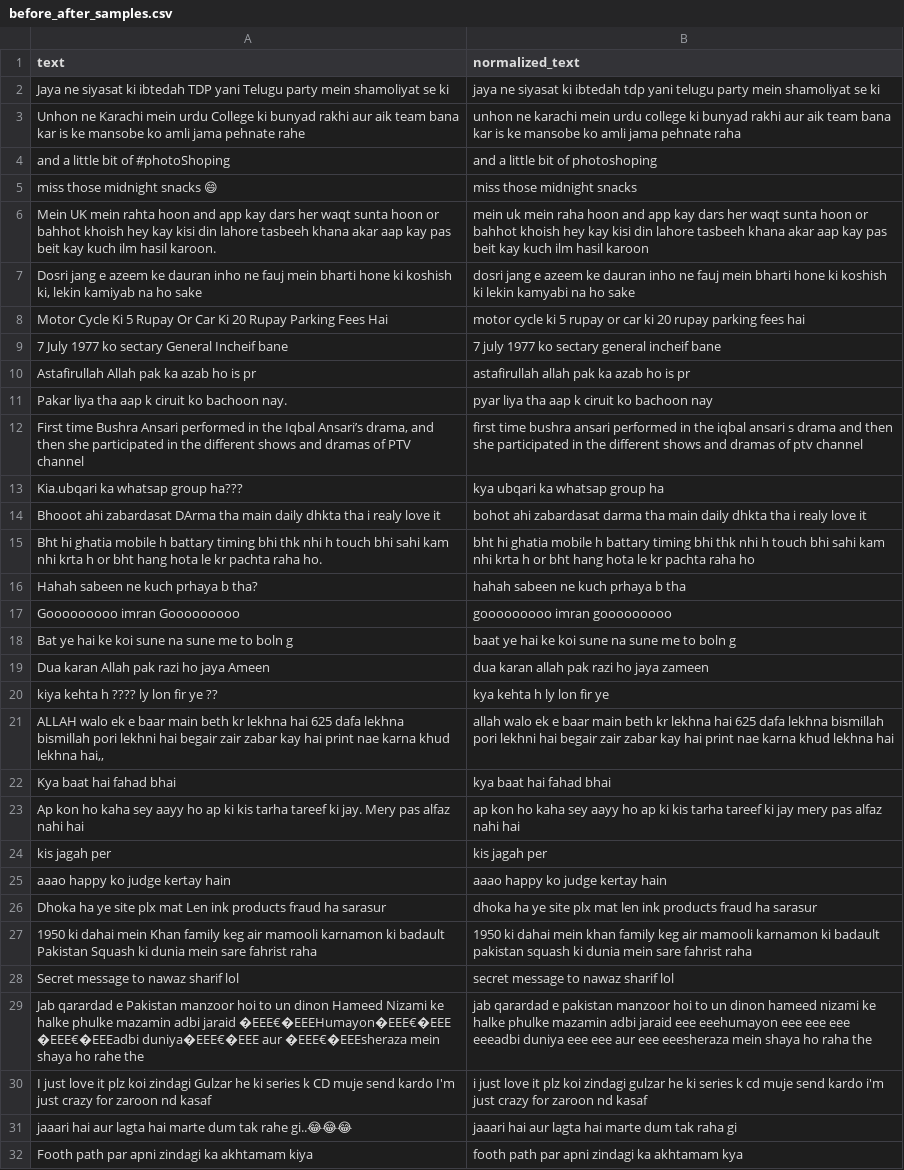
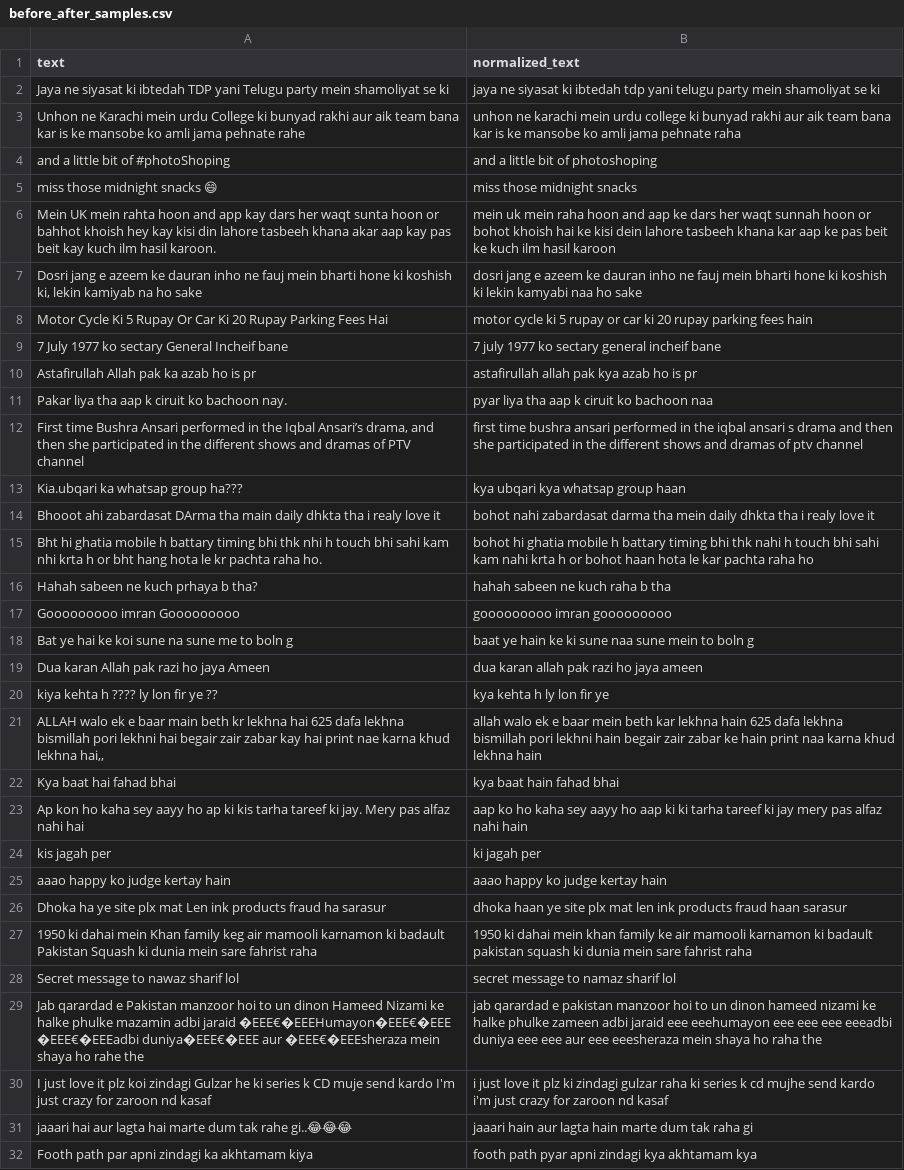
Before and after one commit to nosherwan537/Context-Aware-Multiclass-Hope-Speech-Detection, a CSV file: results/before_after_samples.csv, drawn as a sheet; only a part is shown; the diff covers the shown part only; the diff names each change by its address in the sheet, - before the commit and + after, or states it on an @@ line.

```diff
--- a/results/before_after_samples.csv
+++ b/results/before_after_samples.csv
-B6 (normalized_text): …hoon and app kay dars her waqt sunta hoon or bahhot khoish hey kay kisi din lahore tasbeeh khana akar aap kay pas beit kay kuch ilm…
+B6 (normalized_text): …hoon and aap ke dars her waqt sunnah hoon or bohot khoish hai ke kisi dein lahore tasbeeh khana kar aap ke pas beit ke kuch ilm…
-B7 (normalized_text): …lekin kamyabi na ho sake
+B7 (normalized_text): …lekin kamyabi naa ho sake
-B8 (normalized_text): …parking fees hai
+B8 (normalized_text): …parking fees hain
-B10 (normalized_text): astafirullah allah pak ka azab ho is pr
+B10 (normalized_text): astafirullah allah pak kya azab ho is pr
-B11 (normalized_text): pyar liya tha aap k ciruit ko bachoon nay
+B11 (normalized_text): pyar liya tha aap k ciruit ko bachoon naa
-B13 (normalized_text): kya ubqari ka whatsap group ha
+B13 (normalized_text): kya ubqari kya whatsap group haan
-B14 (normalized_text): bohot ahi zabardasat darma tha main daily dhkta…
+B14 (normalized_text): bohot nahi zabardasat darma tha mein daily dhkta…
-B15 (normalized_text): bht hi ghatia mobile h battary timing bhi thk nhi h touch bhi sahi kam nhi krta h or bht hang hota le kr pachta raha…
+B15 (normalized_text): bohot hi ghatia mobile h battary timing bhi thk nahi h touch bhi sahi kam nahi krta h or bohot haan hota le kar pachta raha…
-B16 (normalized_text): hahah sabeen ne kuch prhaya b tha
+B16 (normalized_text): hahah sabeen ne kuch raha b tha
-B18 (normalized_text): baat ye hai ke koi sune na sune me to boln…
+B18 (normalized_text): baat ye hain ke ki sune naa sune mein to boln…
-B19 (normalized_text): dua karan allah pak razi ho jaya zameen
+B19 (normalized_text): dua karan allah pak razi ho jaya ameen
-B21 (normalized_text): …e baar main beth kr lekhna hai 625 dafa lekhna bismillah pori lekhni hai begair zair zabar kay hai print nae karna khud lekhna hai
+B21 (normalized_text): …e baar mein beth kar lekhna hain 625 dafa lekhna bismillah pori lekhni hain begair zair zabar ke hain print naa karna khud lekhna hain
-B22 (normalized_text): kya baat hai fahad bhai
+B22 (normalized_text): kya baat hain fahad bhai
-B23 (normalized_text): ap kon ho kaha sey aayy ho ap ki kis tarha tareef ki jay mery pas alfaz nahi hai
+B23 (normalized_text): aap ko ho kaha sey aayy ho aap ki ki tarha tareef ki jay mery pas alfaz nahi hain
-B24 (normalized_text): kis jagah per
+B24 (normalized_text): ki jagah per
-B26 (normalized_text): dhoka ha ye site plx mat len ink products fraud ha sarasur
+B26 (normalized_text): dhoka haan ye site plx mat len ink products fraud haan sarasur
-B27 (normalized_text): …khan family keg air mamooli…
+B27 (normalized_text): …khan family ke air mamooli…
-B28 (normalized_text): secret message to nawaz sharif lol
+B28 (normalized_text): secret message to namaz sharif lol
-B29 (normalized_text): …halke phulke mazamin adbi jaraid…
+B29 (normalized_text): …halke phulke zameen adbi jaraid…
-B30 (normalized_text): …it plz koi zindagi gulzar he ki series k cd muje send kardo…
+B30 (normalized_text): …it plz ki zindagi gulzar raha ki series k cd mujhe send kardo…
-B31 (normalized_text): jaaari hai aur lagta hai marte dum…
+B31 (normalized_text): jaaari hain aur lagta hain marte dum…
-B32 (normalized_text): footh path par apni zindagi ka akhtamam kya
+B32 (normalized_text): footh path pyar apni zindagi kya akhtamam kya
```
Also changed, not shown: 42 edited cells elsewhere in this file, results/top_variant_mappings.csv, 7 other files.
